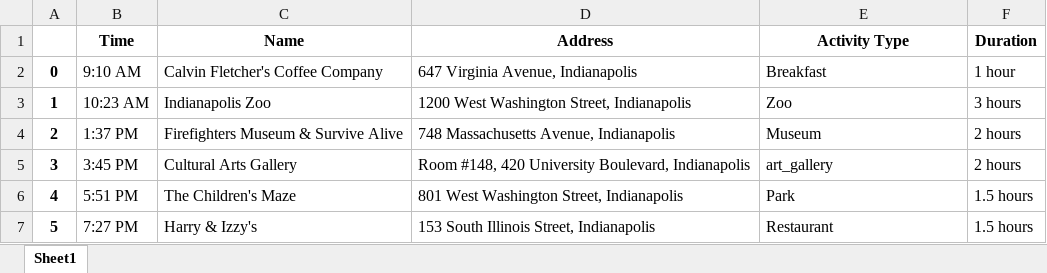
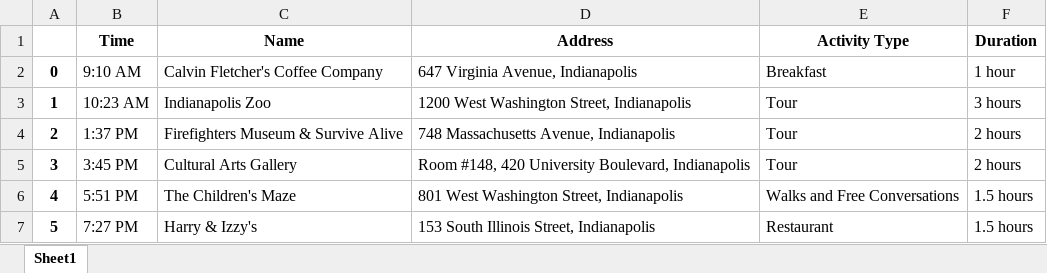
Before and after one commit to hajarsadeghi/xtern, an Excel workbook: Plan.xlsx, sheet Sheet1, drawn as a sheet; values as stored, in another font and other column widths than the file's, no borders; the diff names each change by its address in the sheet, - before the commit and + after, or states it on an @@ line.

```diff
--- a/Plan.xlsx (sheet Sheet1)
+++ b/Plan.xlsx (sheet Sheet1)
-E3 (Activity Type): Zoo
+E3 (Activity Type): Tour
-E4 (Activity Type): Museum
+E4 (Activity Type): Tour
-E5 (Activity Type): art_gallery
+E5 (Activity Type): Tour
-E6 (Activity Type): Park
+E6 (Activity Type): Walks and Free Conversations
```
Also changed, not shown: 1 other file.
